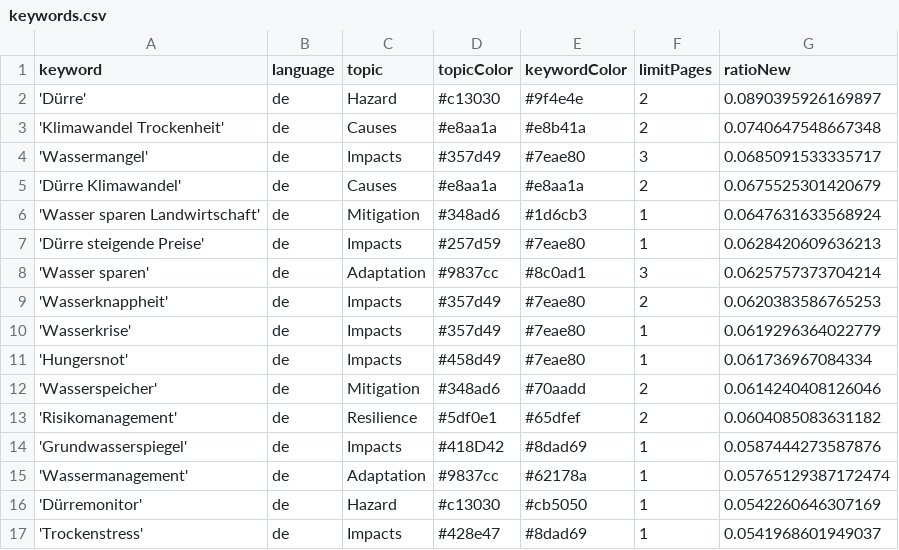
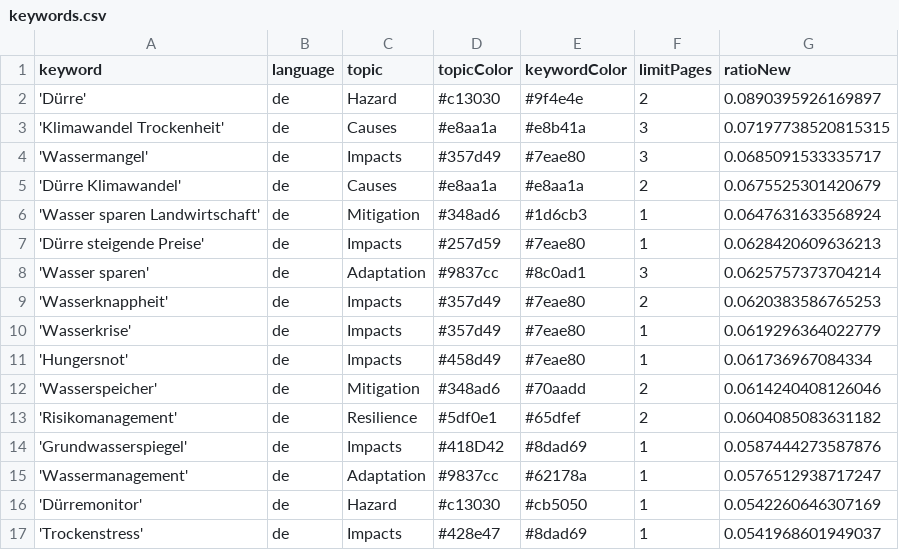
Before and after one commit to sonjanews/DroughtIsComing, a CSV file: keywords.csv, drawn as a sheet; only a part is shown.

```diff
--- a/keywords.csv
+++ b/keywords.csv
@@ -2,3 +2,3 @@ keyword,language,topic,topicColor,keywordColor,limitPages,ratioNew
 'Dürre',de,Hazard,#c13030,#9f4e4e,2,0.0890395926169897
-'Klimawandel Trockenheit',de,Causes,#e8aa1a,#e8b41a,2,0.0740647548667348
+'Klimawandel Trockenheit',de,Causes,#e8aa1a,#e8b41a,3,0.07197738520815315
 'Wassermangel',de,Impacts,#357d49,#7eae80,3,0.0685091533335717
@@ -14,3 +14,3 @@ keyword,language,topic,topicColor,keywordColor,limitPages,ratioNew
 'Grundwasserspiegel',de,Impacts,#418D42,#8dad69,1,0.0587444273587876
-'Wassermanagement',de,Adaptation,#9837cc,#62178a,1,0.05765129387172474
+'Wassermanagement',de,Adaptation,#9837cc,#62178a,1,0.0576512938717247
 'Dürremonitor',de,Hazard,#c13030,#cb5050,1,0.0542260646307169
```
Also changed, not shown: csv/news_2026_05.csv.
